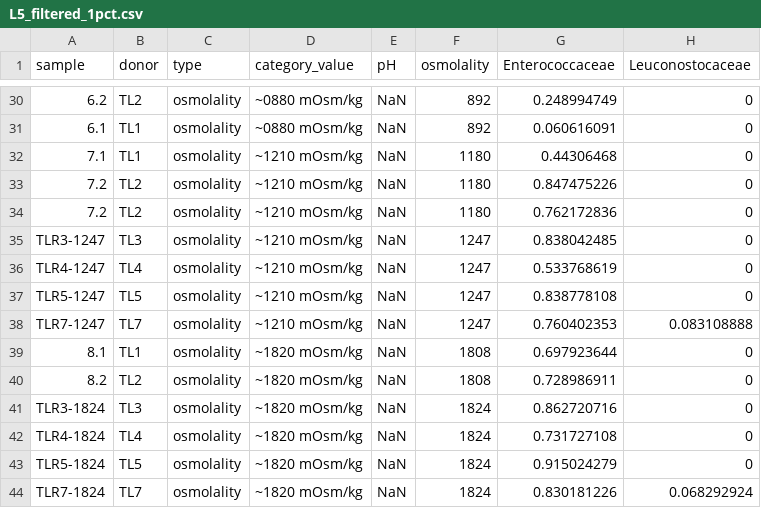
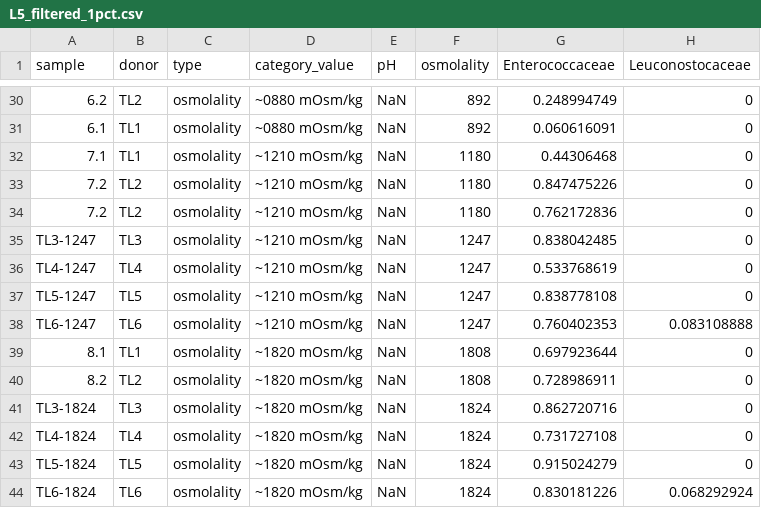
Before and after one commit to Tropini-lab/Strain_library_paper, a CSV file: Figure 3/input/L5_filtered_1pct.csv, drawn as a sheet; only a part is shown, gaps mark what is left out; the diff covers the shown part only; the diff names each change by its address in the sheet, - before the commit and + after, or states it on an @@ line.

```diff
--- a/Figure 3/input/L5_filtered_1pct.csv
+++ b/Figure 3/input/L5_filtered_1pct.csv
-A35 (sample): TLR3-1247
+A35 (sample): TL3-1247
-A36 (sample): TLR4-1247
+A36 (sample): TL4-1247
-A37 (sample): TLR5-1247
+A37 (sample): TL5-1247
-A38 (sample): TLR7-1247
+A38 (sample): TL6-1247
-B38 (donor): TL7
+B38 (donor): TL6
-A41 (sample): TLR3-1824
+A41 (sample): TL3-1824
-A42 (sample): TLR4-1824
+A42 (sample): TL4-1824
-A43 (sample): TLR5-1824
+A43 (sample): TL5-1824
-A44 (sample): TLR7-1824
+A44 (sample): TL6-1824
-B44 (donor): TL7
+B44 (donor): TL6
```
Also changed, not shown: 25 edited cells elsewhere in this file, 6 other files.
